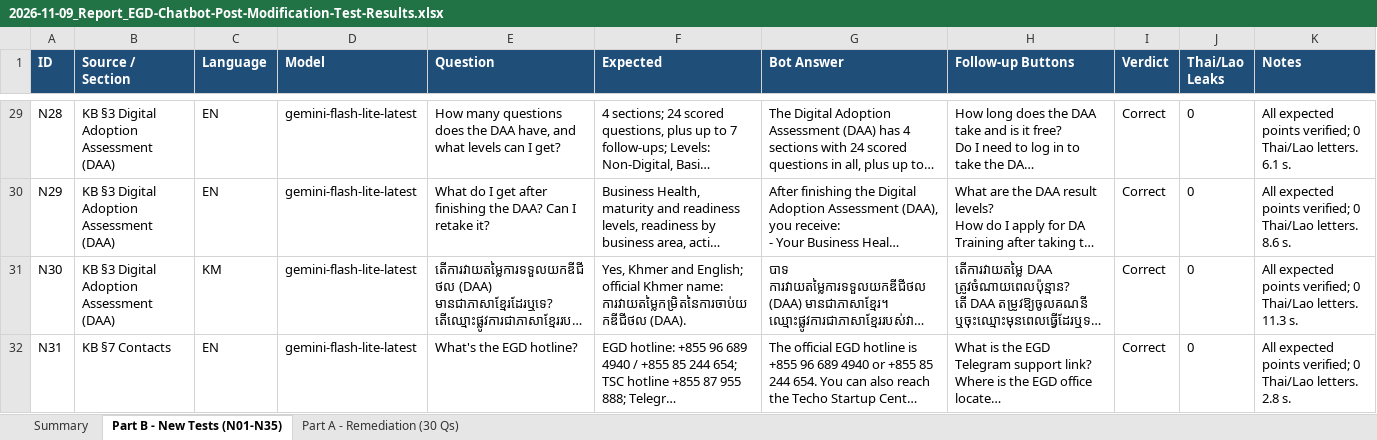
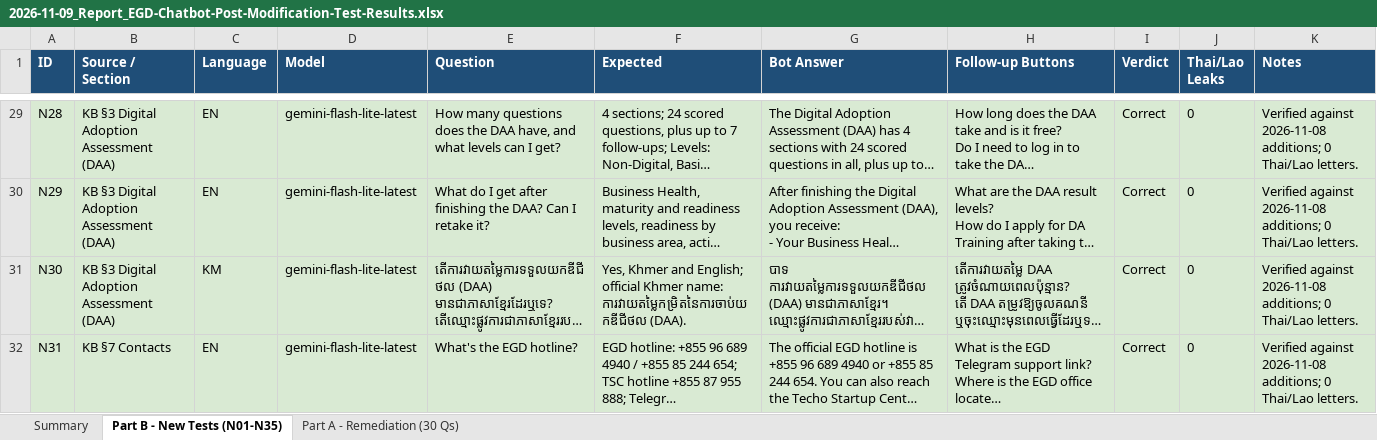
Before and after one commit to pr0meth4us/kb_dev, an Excel workbook: raw/EGD/2026/2026-11-09_Report_EGD-Chatbot-Post-Modification-Test-Results.xlsx, sheet Part B - New Tests (N01-N35), drawn as a sheet; only a part is shown, gaps mark what is left out; long unchanged cells end in …; values as stored, in another font and other column widths than the file's, no borders; the diff covers the shown part only; the diff names each change by its address in the sheet, - before the commit and + after, or states it on an @@ line.

```diff
--- a/raw/EGD/2026/2026-11-09_Report_EGD-Chatbot-Post-Modification-Test-Results.xlsx (sheet Part B - New Tests (N01-N35))
+++ b/raw/EGD/2026/2026-11-09_Report_EGD-Chatbot-Post-Modification-Test-Results.xlsx (sheet Part B - New Tests (N01-N35))
-A29:K32 fill: none
+A29:K32 fill: #D9EAD3
-K29 (Notes): All expected points verified; 0 Thai/Lao letters. 6.1 s.
+K29 (Notes): Verified against 2026-11-08 additions; 0 Thai/Lao letters.
-K30 (Notes): All expected points verified; 0 Thai/Lao letters. 8.6 s.
+K30 (Notes): Verified against 2026-11-08 additions; 0 Thai/Lao letters.
-K31 (Notes): All expected points verified; 0 Thai/Lao letters. 11.3 s.
+K31 (Notes): Verified against 2026-11-08 additions; 0 Thai/Lao letters.
-K32 (Notes): All expected points verified; 0 Thai/Lao letters. 2.8 s.
+K32 (Notes): Verified against 2026-11-08 additions; 0 Thai/Lao letters.
```
Also changed, not shown: 33 edited cells and cell formats elsewhere in this sheet, sheet Part A - Remediation (30 Qs), sheet Summary, 2 other files.
